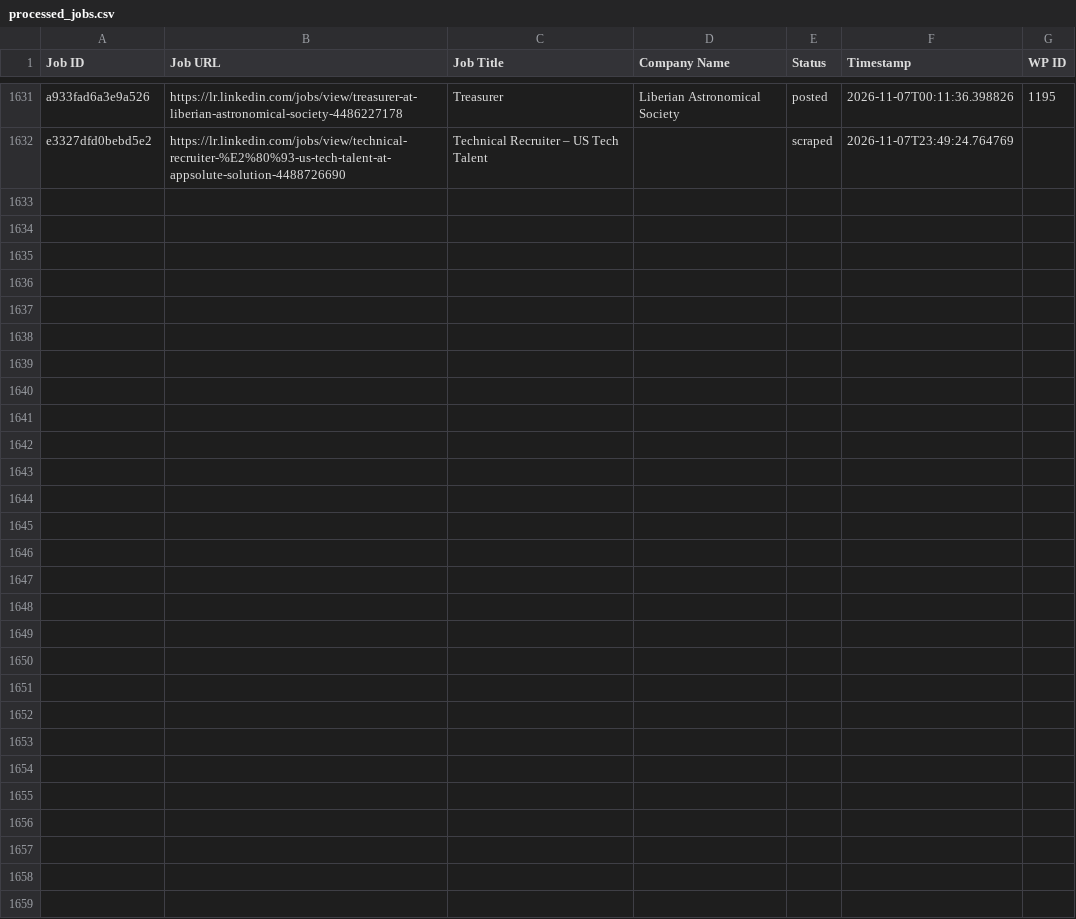
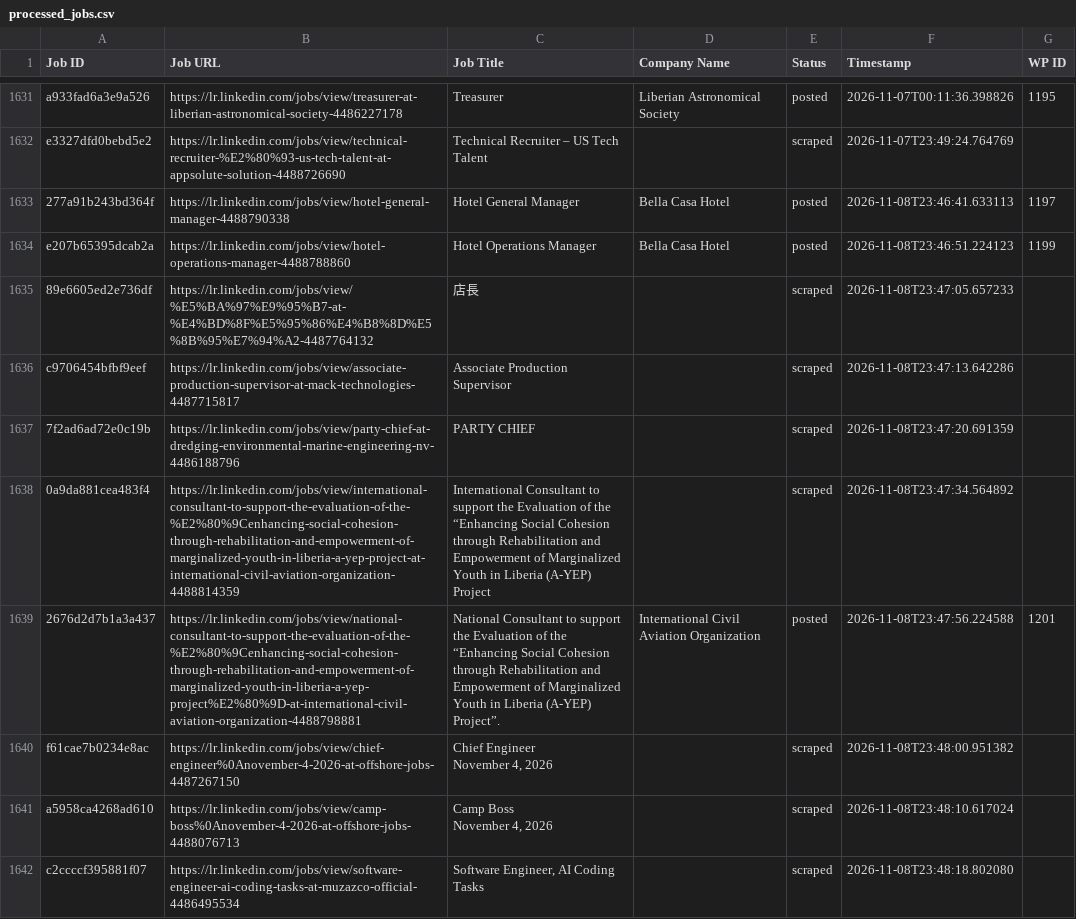
Before and after one commit to vindoky/lr, a CSV file: processed_jobs.csv, drawn as a sheet; only a part is shown, gaps mark what is left out; ↵ is a line break in a cell; the diff names each change by its address in the sheet, - before the commit and + after, or states it on an @@ line.

```diff
--- a/processed_jobs.csv
+++ b/processed_jobs.csv
+row 1633: 277a91b243bd364f | https://lr.linkedin.com/jobs/view/hotel-general-manager-4488790338 | Hotel General Manager | Bella Casa Hotel | posted | 2026-11-08T23:46:41.633113 | 1197
+row 1634: e207b65395dcab2a | https://lr.linkedin.com/jobs/view/hotel-operations-manager-4488788860 | Hotel Operations Manager | Bella Casa Hotel | posted | 2026-11-08T23:46:51.224123 | 1199
+row 1635: 89e6605ed2e736df | https://lr.linkedin.com/jobs/view/%E5%BA%97%E9%95%B7-at-%E4%BD%8F%E5%95%86%E4%B8%8D%E5%8B%95%E7%94%A2-4487764132 | 店長 |  | scraped | 2026-11-08T23:47:05.657233
+row 1636: c9706454bfbf9eef | https://lr.linkedin.com/jobs/view/associate-production-supervisor-at-mack-technologies-4487715817 | Associate Production Supervisor |  | scraped | 2026-11-08T23:47:13.642286
+row 1637: 7f2ad6ad72e0c19b | https://lr.linkedin.com/jobs/view/party-chief-at-dredging-environmental-marine-engineering-nv-4486188796 | PARTY CHIEF |  | scraped | 2026-11-08T23:47:20.691359
+row 1638: 0a9da881cea483f4 | https://lr.linkedin.com/jobs/view/international-consultant-to-support-the-evaluation-of-the-%E2%80%9Cenhancing-social-cohesion-through-rehabilitation-and-empowerment-of-marginalized-youth-in-liberia-a-yep-project-at-international-civil-aviation-organization-4488814359 | International Consultant to support the Evaluation of the “Enhancing Social Cohesion through Rehabilitation and Empowerment of Marginalized Youth in Liberia (A-YEP) Project |  | scraped | 2026-11-08T23:47:34.564892
+row 1639: 2676d2d7b1a3a437 | https://lr.linkedin.com/jobs/view/national-consultant-to-support-the-evaluation-of-the-%E2%80%9Cenhancing-social-cohesion-through-rehabilitation-and-empowerment-of-marginalized-youth-in-liberia-a-yep-project%E2%80%9D-at-international-civil-aviation-organization-4488798881 | National Consultant to support the Evaluation of the “Enhancing Social Cohesion through Rehabilitation and Empowerment of Marginalized Youth in Liberia (A-YEP) Project”. | International Civil Aviation Organization | posted | 2026-11-08T23:47:56.224588 | 1201
+row 1640: f61cae7b0234e8ac | https://lr.linkedin.com/jobs/view/chief-engineer%0Anovember-4-2026-at-offshore-jobs-4487267150 | Chief Engineer ↵ November 4, 2026 |  | scraped | 2026-11-08T23:48:00.951382
+row 1641: a5958ca4268ad610 | https://lr.linkedin.com/jobs/view/camp-boss%0Anovember-4-2026-at-offshore-jobs-4488076713 | Camp Boss ↵ November 4, 2026 |  | scraped | 2026-11-08T23:48:10.617024
+row 1642: c2ccccf395881f07 | https://lr.linkedin.com/jobs/view/software-engineer-ai-coding-tasks-at-muzazco-official-4486495534 | Software Engineer, AI Coding Tasks |  | scraped | 2026-11-08T23:48:18.802080
```
